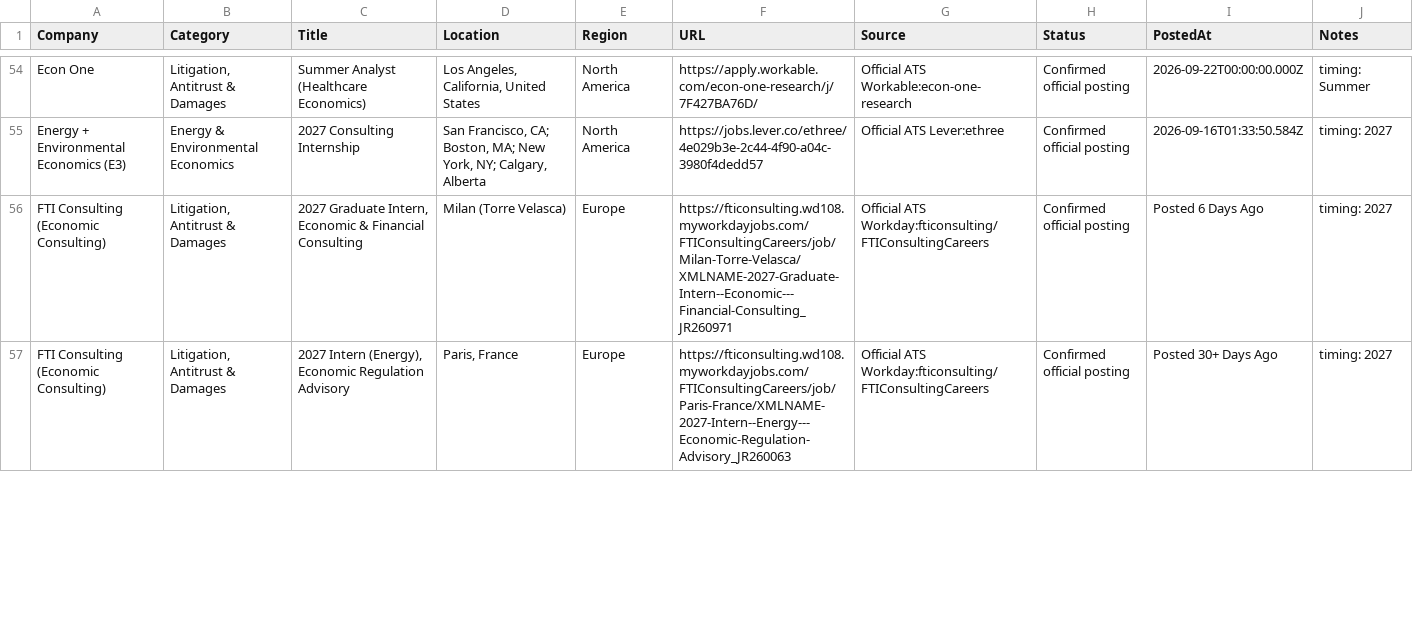
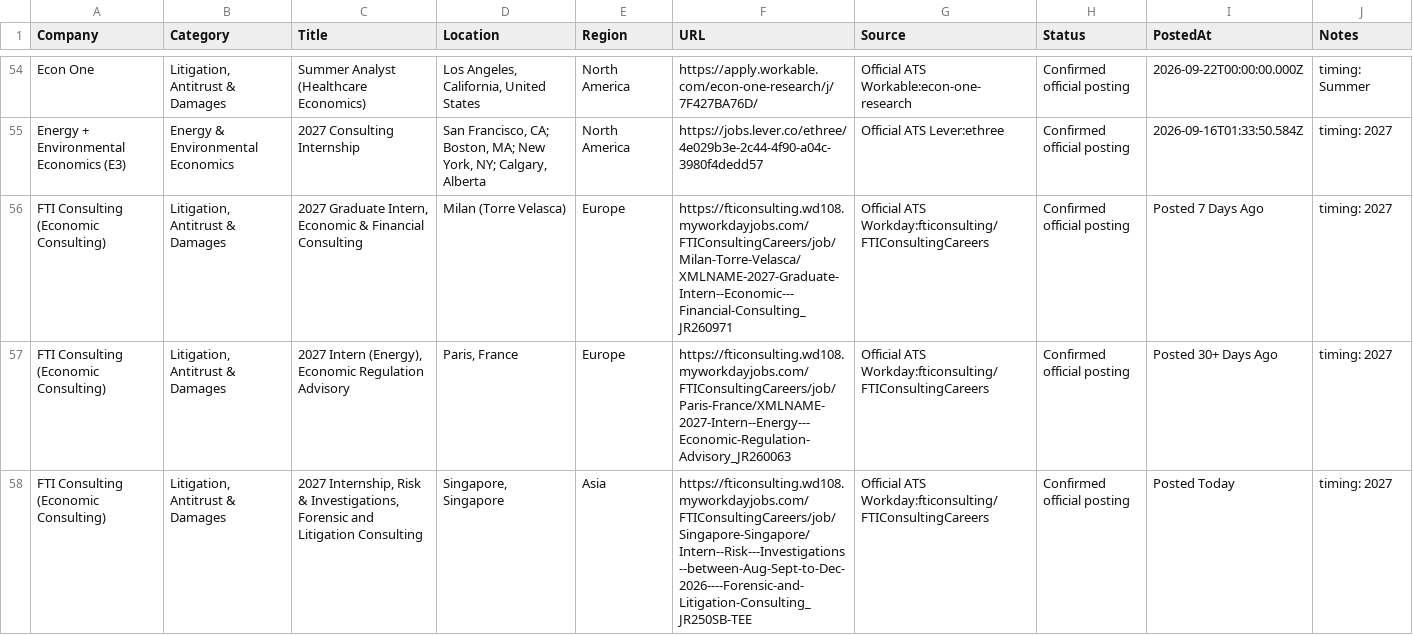
Before and after one commit to Jiang6082/ECS, a CSV file: reports/econ_internship_roles_scan_v2.csv, drawn as a sheet; only a part is shown, gaps mark what is left out; the diff covers the shown part only.

```diff
--- a/reports/econ_internship_roles_scan_v2.csv
+++ b/reports/econ_internship_roles_scan_v2.csv
@@ -55,3 +55,4 @@
 "Energy + Environmental Economics (E3)","Energy & Environmental Economics","2027 Consulting Internship","San Francisco, CA; Boston, MA; New York, NY; Calgary, Alberta","North America","https://jobs.lever.co/ethree/4e029b3e-2c44-4f90-a04c-3980f4dedd57","Official ATS Lever:ethree","Confirmed official posting","2026-09-16T01:33:50.584Z","timing: 2027"
-"FTI Consulting (Economic Consulting)","Litigation, Antitrust & Damages","2027 Graduate Intern, Economic & Financial Consulting","Milan (Torre Velasca)","Europe","https://fticonsulting.wd108.myworkdayjobs.com/FTIConsultingCareers/job/Milan-Torre-Velasca/XMLNAME-2027-Graduate-Intern--Economic---Financial-Consulting_JR260971","Official ATS Workday:fticonsulting/FTIConsultingCareers","Confirmed official posting","Posted 6 Days Ago","timing: 2027"
+"FTI Consulting (Economic Consulting)","Litigation, Antitrust & Damages","2027 Graduate Intern, Economic & Financial Consulting","Milan (Torre Velasca)","Europe","https://fticonsulting.wd108.myworkdayjobs.com/FTIConsultingCareers/job/Milan-Torre-Velasca/XMLNAME-2027-Graduate-Intern--Economic---Financial-Consulting_JR260971","Official ATS Workday:fticonsulting/FTIConsultingCareers","Confirmed official posting","Posted 7 Days Ago","timing: 2027"
 "FTI Consulting (Economic Consulting)","Litigation, Antitrust & Damages","2027 Intern (Energy), Economic Regulation Advisory","Paris, France","Europe","https://fticonsulting.wd108.myworkdayjobs.com/FTIConsultingCareers/job/Paris-France/XMLNAME-2027-Intern--Energy---Economic-Regulation-Advisory_JR260063","Official ATS Workday:fticonsulting/FTIConsultingCareers","Confirmed official posting","Posted 30+ Days Ago","timing: 2027"
+"FTI Consulting (Economic Consulting)","Litigation, Antitrust & Damages","2027 Internship, Risk & Investigations, Forensic and Litigation Consulting","Singapore, Singapore","Asia","https://fticonsulting.wd108.myworkdayjobs.com/FTIConsultingCareers/job/Singapore-Singapore/Intern--Risk---Investigations--between-Aug-Sept-to-Dec-2026----Forensic-and-Litigation-Consulting_JR250SB-TEE","Official ATS Workday:fticonsulting/FTIConsultingCareers","Confirmed official posting","Posted Today","timing: 2027"
```
Also changed, not shown: 1 added row, 1 removed row and 11 edited cells elsewhere in this file, reports/VERIFIED_OPEN_ROLES.csv, reports/econ_entry_level_roles.csv, 19 other files.
